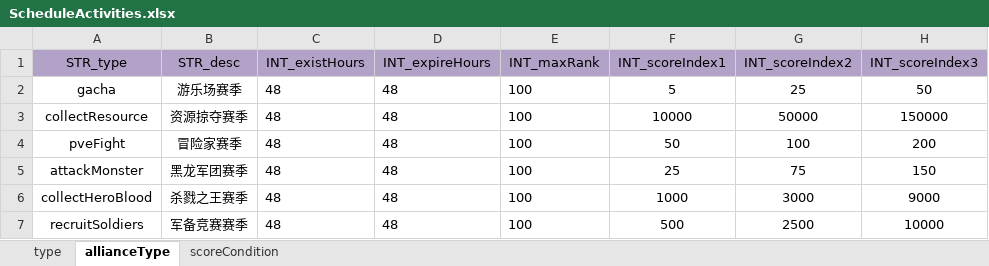
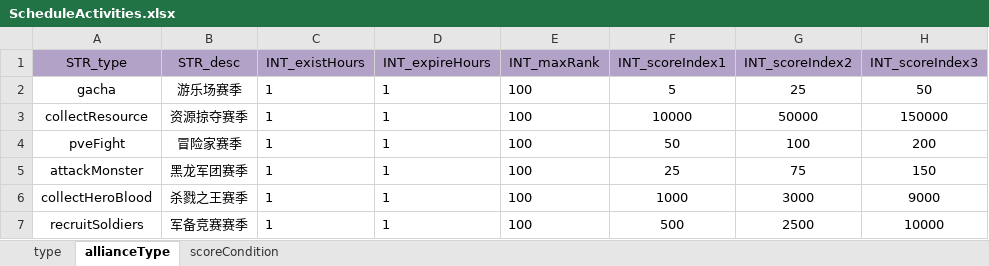
Before and after one commit to ModunZhang/kod_server, an Excel workbook: gameData/shared/ScheduleActivities.xlsx, sheet allianceType, drawn as a sheet; only a part is shown; values as stored, in another font and other column widths than the file's, no borders; the diff names each change by its address in the sheet, - before the commit and + after, or states it on an @@ line.

```diff
--- a/gameData/shared/ScheduleActivities.xlsx (sheet allianceType)
+++ b/gameData/shared/ScheduleActivities.xlsx (sheet allianceType)
-C2:C7 (INT_existHours): 48
+C2:C7 (INT_existHours): 1
-D2:D7 (INT_expireHours): 48
+D2:D7 (INT_expireHours): 1
```
Also changed, not shown: 1 other file.
